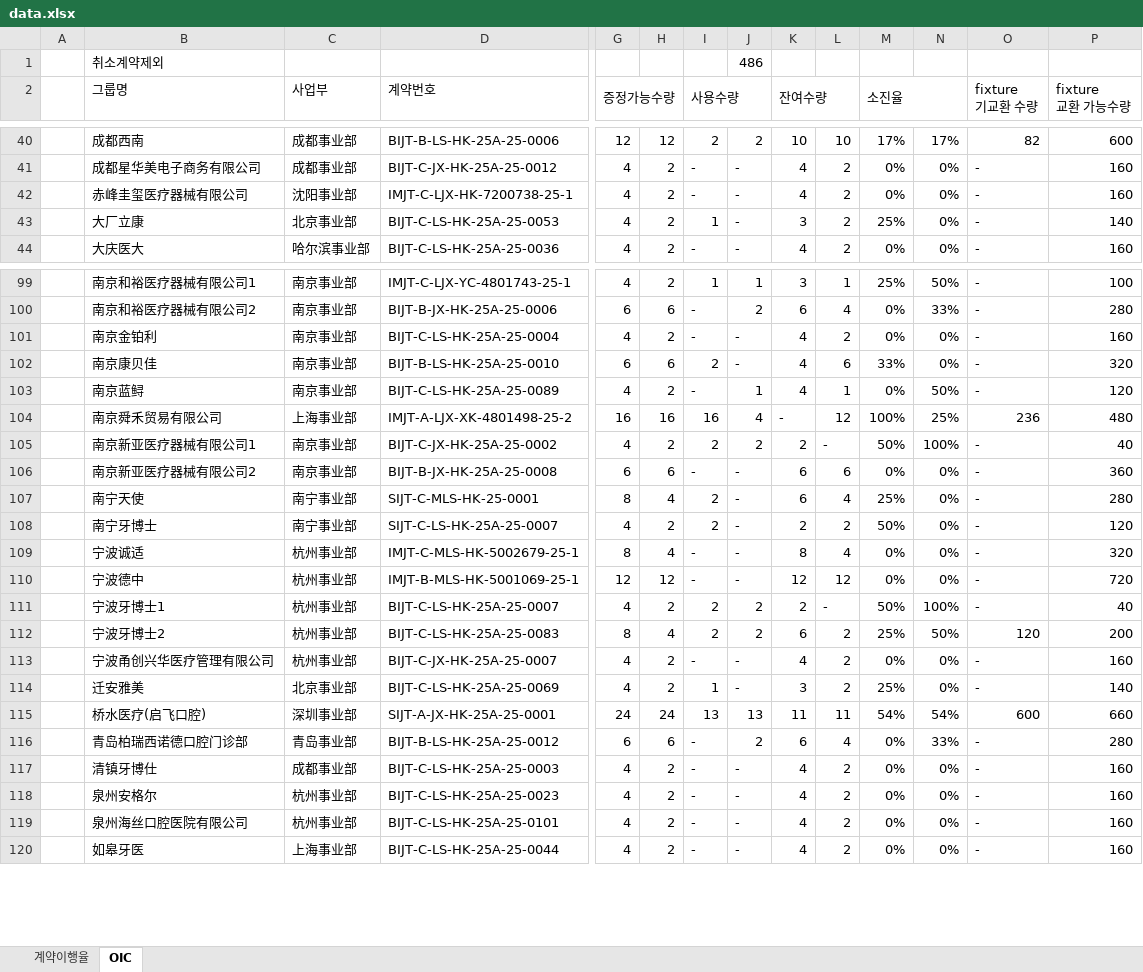
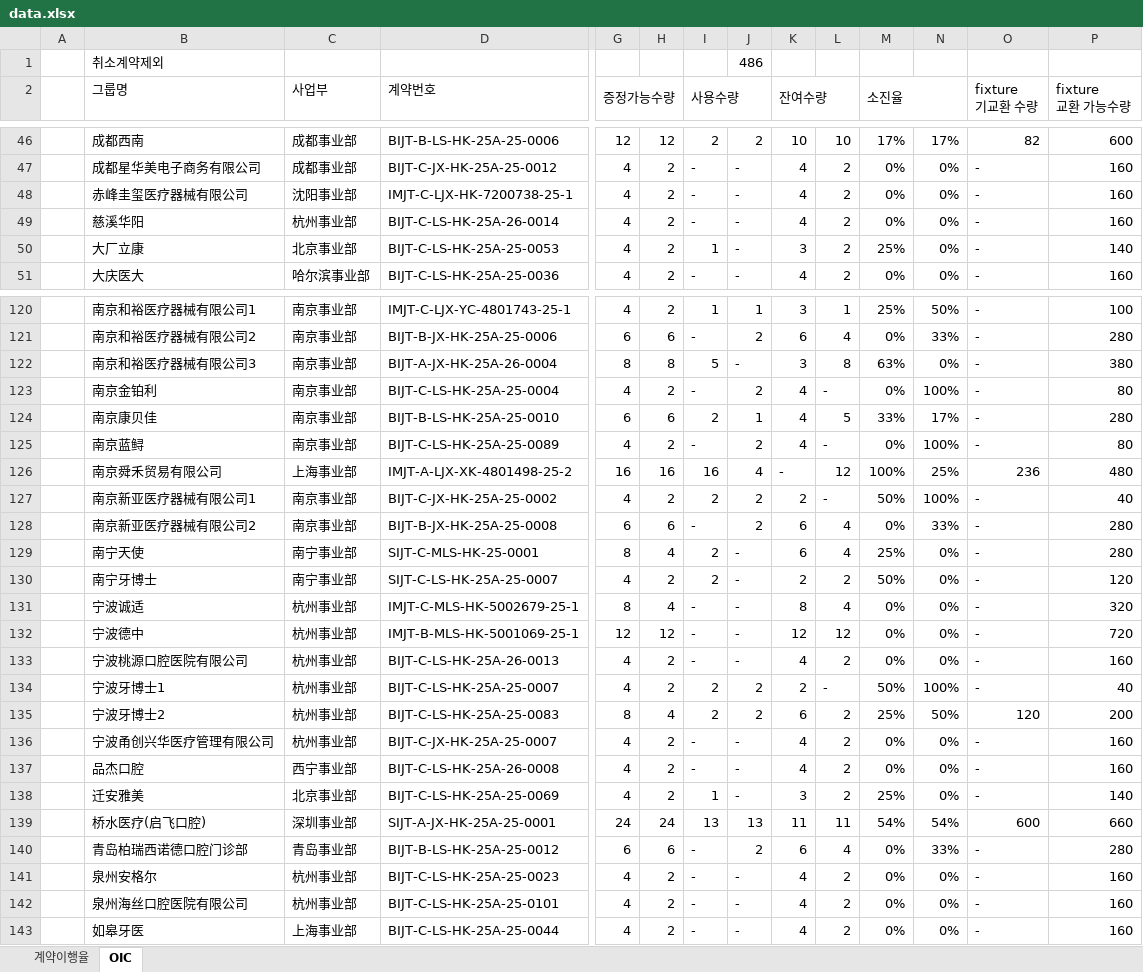
Before and after one commit to cuikeren/NETWORKBOX, an Excel workbook: 새 폴더 (2)/data.xlsx, sheet OIC, drawn as a sheet; only a part is shown, gaps mark what is left out; values as stored, in another font and other column widths than the file's, no cell formats; conditional formats not drawn; removed rows and columns are numbered as before the commit, all else as after; rows hold the shown columns only; the diff covers the shown part only; the diff names each change by its address in the sheet, - before the commit and + after, or states it on an @@ line.

```diff
--- a/새 폴더 (2)/data.xlsx (sheet OIC)
+++ b/새 폴더 (2)/data.xlsx (sheet OIC)
+row 49:  | 慈溪华阳 | 杭州事业部 | BIJT-C-LS-HK-25A-26-0014 | 4 | 2 | - | - | 4 | 2 | 0% | 0% | - | 160
+row 122:  | 南京和裕医疗器械有限公司3 | 南京事业部 | BIJT-A-JX-HK-25A-26-0004 | 8 | 8 | 5 | - | 3 | 8 | 63% | 0% | - | 380
-J123: -
+J123: 2
-L123: 2
+L123: -
-N123: 0%
+N123: 100%
-P123 (fixture 교환 가능수량): 160
+P123 (fixture 교환 가능수량): 80
-J124: -
+J124: 1
-L124: 6
+L124: 5
-N124: 0%
+N124: 17%
-P124 (fixture 교환 가능수량): 320
+P124 (fixture 교환 가능수량): 280
-J125: 1
+J125: 2
-L125: 1
+L125: -
-N125: 50%
+N125: 100%
-P125 (fixture 교환 가능수량): 120
+P125 (fixture 교환 가능수량): 80
-J128: -
+J128: 2
-L128: 6
+L128: 4
-N128: 0%
+N128: 33%
-P128 (fixture 교환 가능수량): 360
+P128 (fixture 교환 가능수량): 280
+row 133:  | 宁波桃源口腔医院有限公司 | 杭州事业部 | BIJT-C-LS-HK-25A-26-0013 | 4 | 2 | - | - | 4 | 2 | 0% | 0% | - | 160
@@ row 232 moved to row 137: 品杰口腔 @@
-row 117:  | 清镇牙博仕 | 成都事业部 | BIJT-C-LS-HK-25A-25-0003 | 4 | 2 | - | - | 4 | 2 | 0% | 0% | - | 160
```
Also changed, not shown: 14 added rows, 14 removed rows, 25 moved rows and 64 edited cells elsewhere in this sheet, sheet 계약이행율, cell formats, formulas that keep their value.
